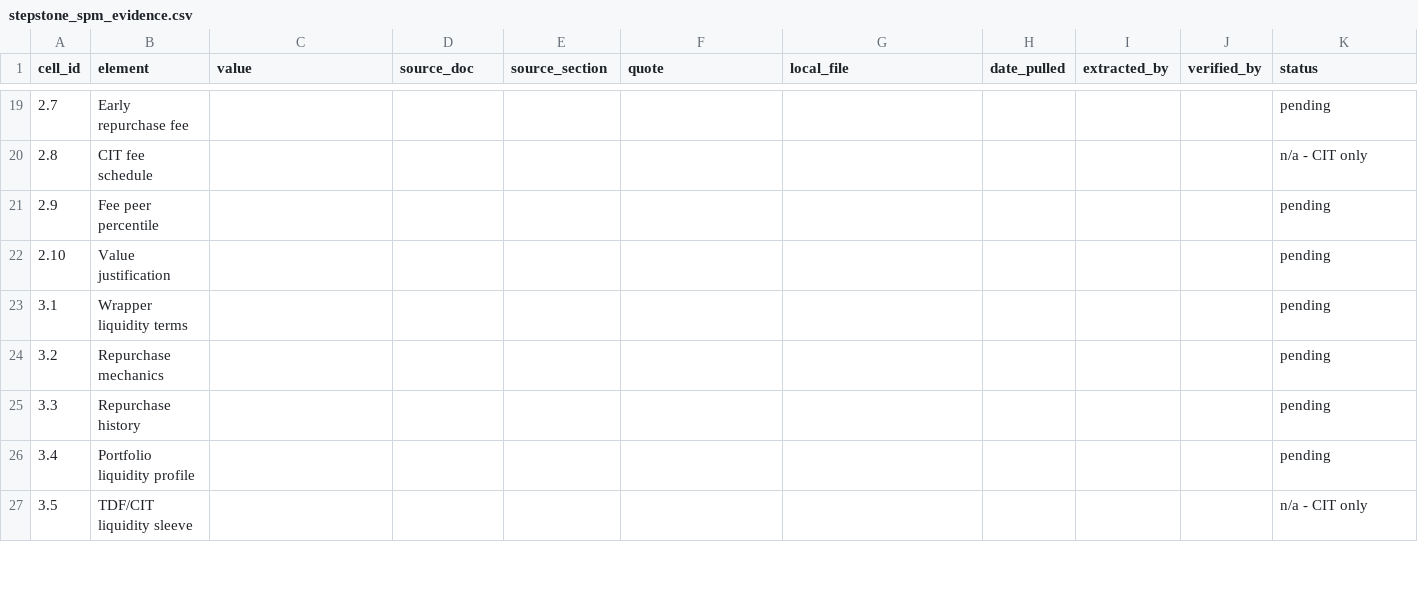
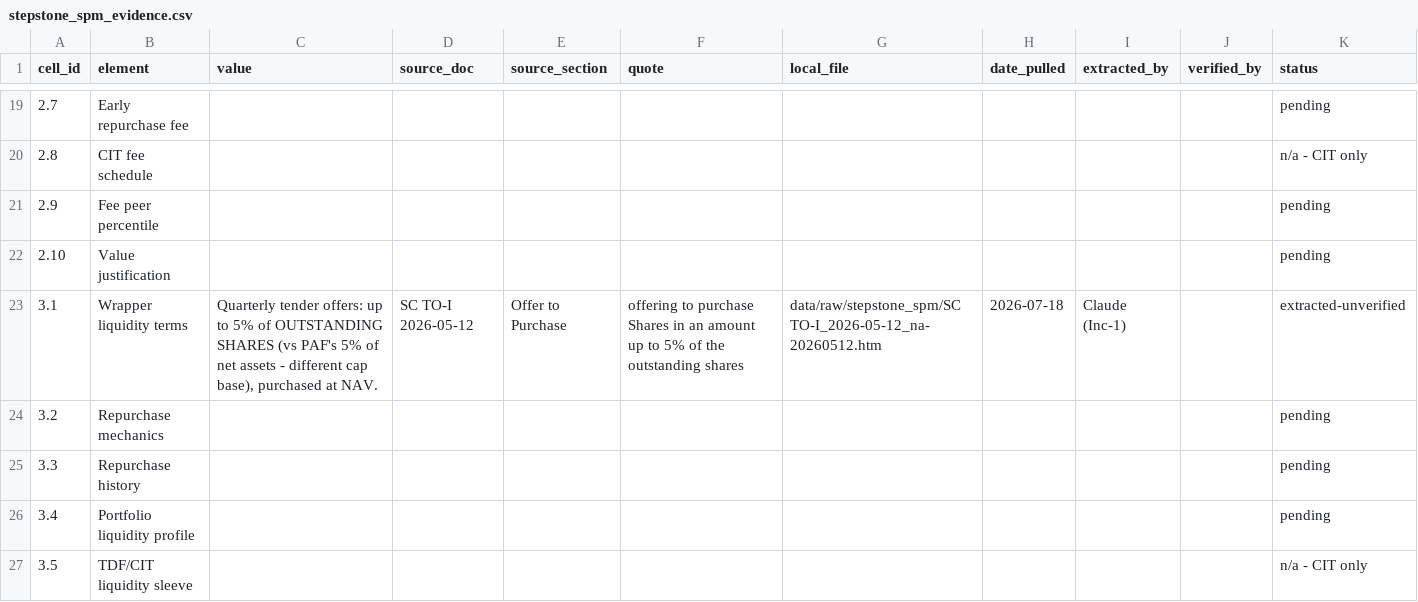
Before and after one commit to oscargladysz-arch/fiduciary-demo, a CSV file: data/evidence/stepstone_spm_evidence.csv, drawn as a sheet; only a part is shown, gaps mark what is left out; the diff covers the shown part only.

```diff
--- a/data/evidence/stepstone_spm_evidence.csv
+++ b/data/evidence/stepstone_spm_evidence.csv
@@ -22,3 +22,3 @@ cell_id,element,value,source_doc,source_section,quote,local_file,date_pulled,ext
 2.10,Value justification,,,,,,,,,pending
-3.1,Wrapper liquidity terms,,,,,,,,,pending
+3.1,Wrapper liquidity terms,"Quarterly tender offers: up to 5% of OUTSTANDING SHARES (vs PAF's 5% of net assets - different cap base), purchased at NAV.",SC TO-I 2026-05-12,Offer to Purchase,offering to purchase Shares in an amount up to 5% of the outstanding shares,data/raw/stepstone_spm/SC TO-I_2026-05-12_na-20260512.htm,2026-07-18,Claude (Inc-1),,extracted-unverified
 3.2,Repurchase mechanics,,,,,,,,,pending
```
Also changed, not shown: 45 edited cells elsewhere in this file, data/evidence/cliffwater_cclfx_evidence.csv, data/manifest.csv, 12 other files.
